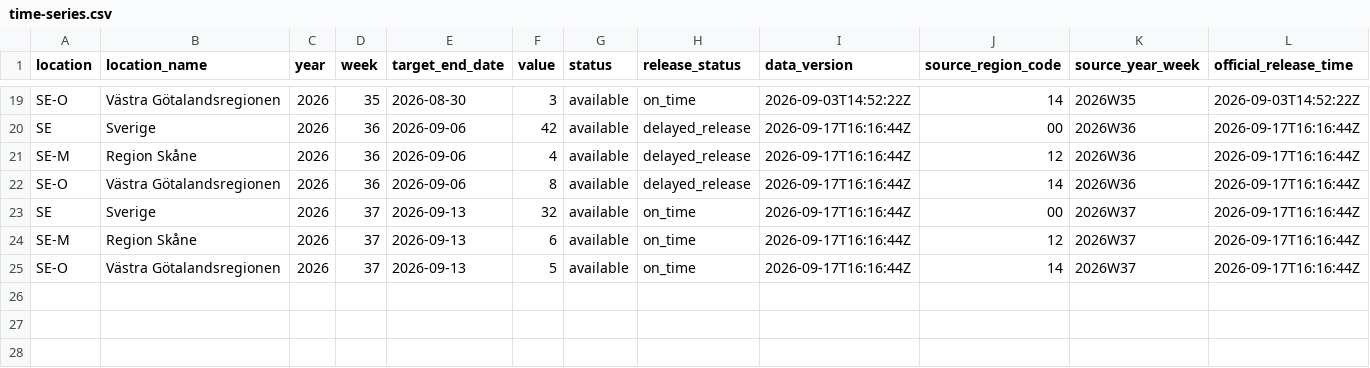
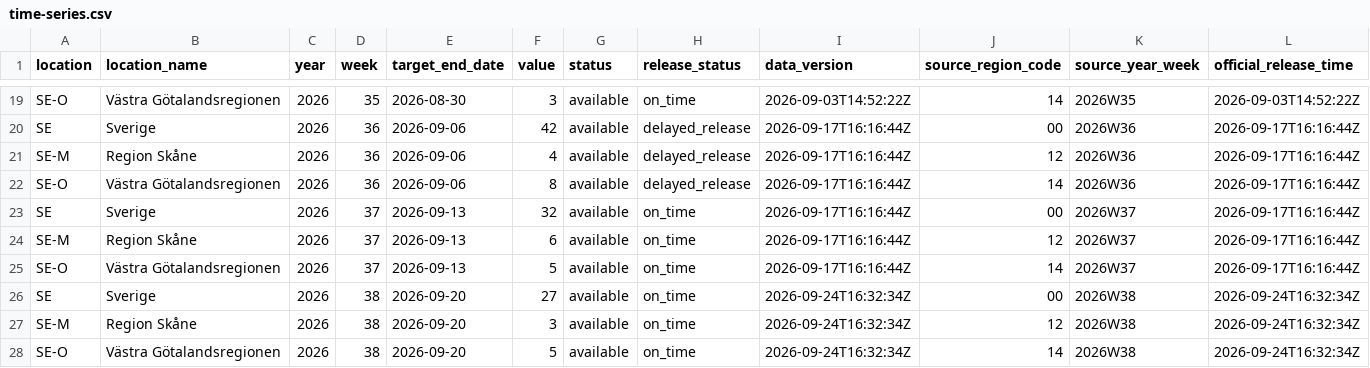
Before and after one commit to brnstrom/swedish_forecasting_hub, a CSV file: target-data/time-series.csv, drawn as a sheet; only a part is shown, gaps mark what is left out; the diff names each change by its address in the sheet, - before the commit and + after, or states it on an @@ line.

```diff
--- a/target-data/time-series.csv
+++ b/target-data/time-series.csv
+row 26: SE | Sverige | 2026 | 38 | 2026-09-20 | 27 | available | on_time | 2026-09-24T16:32:34Z | 00 | 2026W38 | 2026-09-24T16:32:34Z
+row 27: SE-M | Region Skåne | 2026 | 38 | 2026-09-20 | 3 | available | on_time | 2026-09-24T16:32:34Z | 12 | 2026W38 | 2026-09-24T16:32:34Z
+row 28: SE-O | Västra Götalandsregionen | 2026 | 38 | 2026-09-20 | 5 | available | on_time | 2026-09-24T16:32:34Z | 14 | 2026W38 | 2026-09-24T16:32:34Z
```
